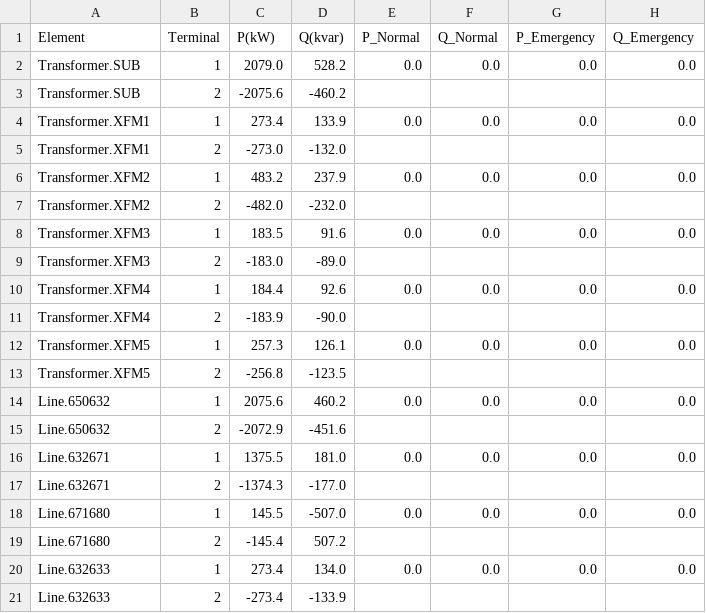
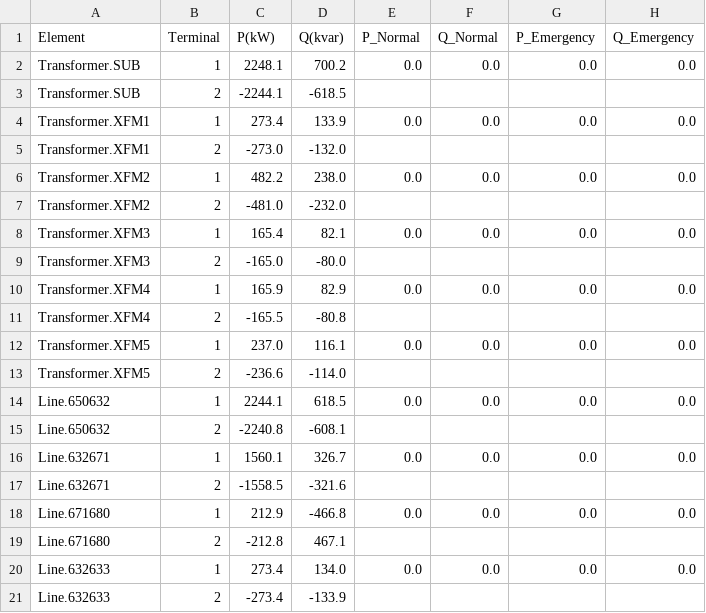
Before and after one commit to M-A-abeer-Sohail/habib_fyp_electric_vehicle_load_management, a CSV file: MasterIEEE13_EXP_POWERS.CSV, drawn as a sheet; only a part is shown; the diff covers the shown part only.

```diff
--- a/MasterIEEE13_EXP_POWERS.CSV
+++ b/MasterIEEE13_EXP_POWERS.CSV
@@ -1,20 +1,20 @@
 Element, Terminal, P(kW), Q(kvar),  P_Normal, Q_Normal, P_Emergency, Q_Emergency
-"Transformer.SUB"       ,   1,      2079.0,       528.2,         0.0,         0.0,         0.0,         0.0
-"Transformer.SUB"       ,   2,     -2075.6,      -460.2
+"Transformer.SUB"       ,   1,      2248.1,       700.2,         0.0,         0.0,         0.0,         0.0
+"Transformer.SUB"       ,   2,     -2244.1,      -618.5
 "Transformer.XFM1"      ,   1,       273.4,       133.9,         0.0,         0.0,         0.0,         0.0
 "Transformer.XFM1"      ,   2,      -273.0,      -132.0
-"Transformer.XFM2"      ,   1,       483.2,       237.9,         0.0,         0.0,         0.0,         0.0
-"Transformer.XFM2"      ,   2,      -482.0,      -232.0
-"Transformer.XFM3"      ,   1,       183.5,        91.6,         0.0,         0.0,         0.0,         0.0
-"Transformer.XFM3"      ,   2,      -183.0,       -89.0
-"Transformer.XFM4"      ,   1,       184.4,        92.6,         0.0,         0.0,         0.0,         0.0
-"Transformer.XFM4"      ,   2,      -183.9,       -90.0
-"Transformer.XFM5"      ,   1,       257.3,       126.1,         0.0,         0.0,         0.0,         0.0
-"Transformer.XFM5"      ,   2,      -256.8,      -123.5
-"Line.650632"           ,   1,      2075.6,       460.2,         0.0,         0.0,         0.0,         0.0
-"Line.650632"           ,   2,     -2072.9,      -451.6
-"Line.632671"           ,   1,      1375.5,       181.0,         0.0,         0.0,         0.0,         0.0
-"Line.632671"           ,   2,     -1374.3,      -177.0
-"Line.671680"           ,   1,       145.5,      -507.0,         0.0,         0.0,         0.0,         0.0
-"Line.671680"           ,   2,      -145.4,       507.2
+"Transformer.XFM2"      ,   1,       482.2,       238.0,         0.0,         0.0,         0.0,         0.0
+"Transformer.XFM2"      ,   2,      -481.0,      -232.0
+"Transformer.XFM3"      ,   1,       165.4,        82.1,         0.0,         0.0,         0.0,         0.0
+"Transformer.XFM3"      ,   2,      -165.0,       -80.0
+"Transformer.XFM4"      ,   1,       165.9,        82.9,         0.0,         0.0,         0.0,         0.0
+"Transformer.XFM4"      ,   2,      -165.5,       -80.8
+"Transformer.XFM5"      ,   1,       237.0,       116.1,         0.0,         0.0,         0.0,         0.0
+"Transformer.XFM5"      ,   2,      -236.6,      -114.0
+"Line.650632"           ,   1,      2244.1,       618.5,         0.0,         0.0,         0.0,         0.0
+"Line.650632"           ,   2,     -2240.8,      -608.1
+"Line.632671"           ,   1,      1560.1,       326.7,         0.0,         0.0,         0.0,         0.0
+"Line.632671"           ,   2,     -1558.5,      -321.6
+"Line.671680"           ,   1,       212.9,      -466.8,         0.0,         0.0,         0.0,         0.0
+"Line.671680"           ,   2,      -212.8,       467.1
 "Line.632633"           ,   1,       273.4,       134.0,         0.0,         0.0,         0.0,         0.0
```
Also changed, not shown: 22 removed rows and 36 edited cells elsewhere in this file, MasterIEEE13_EXP_CURRENTS.CSV, MasterIEEE13_EXP_LOSSES.CSV, 6 other files.
